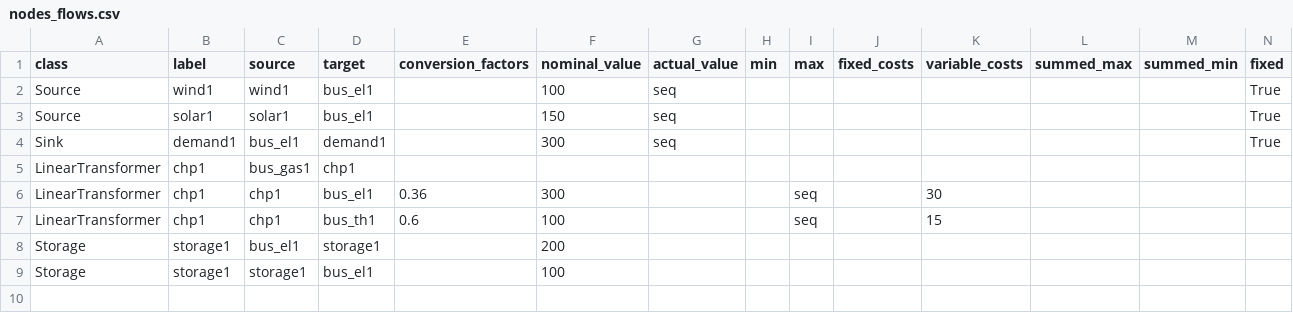
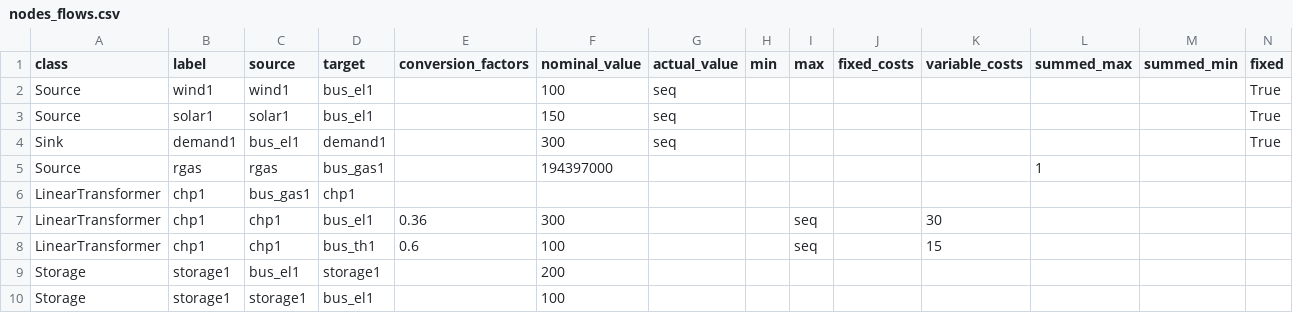
Before and after one commit to oemof/oemof-solph, a CSV file: examples/development_examples/energy_system_from_csv/nodes_flows.csv, drawn as a sheet; only a part is shown; rows hold the shown columns only; the diff names each change by its address in the sheet, - before the commit and + after, or states it on an @@ line.

```diff
--- a/examples/development_examples/energy_system_from_csv/nodes_flows.csv
+++ b/examples/development_examples/energy_system_from_csv/nodes_flows.csv
+row 5: Source | rgas | rgas | bus_gas1 |  | 194397000 |  |  |  |  |  | 1
```
Also changed, not shown: 1 other file.
